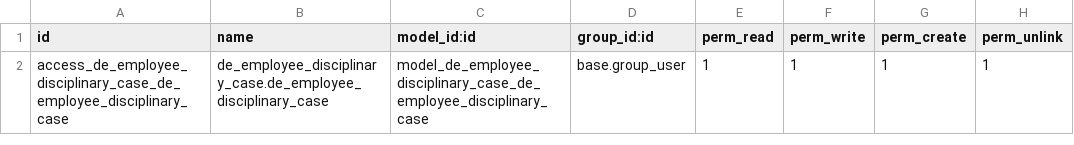
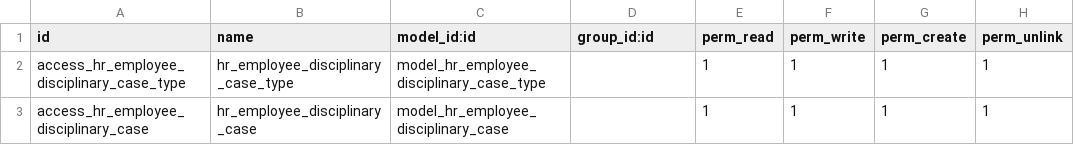
Before and after one commit to farhanrashad/fv13, a CSV file: de_employee_disciplinary_case/security/ir.model.access.csv, drawn as a sheet.

Commit message:
updated security

```diff
--- a/de_employee_disciplinary_case/security/ir.model.access.csv
+++ b/de_employee_disciplinary_case/security/ir.model.access.csv
@@ -1,2 +1,3 @@
 id,name,model_id:id,group_id:id,perm_read,perm_write,perm_create,perm_unlink
-access_de_employee_disciplinary_case_de_employee_disciplinary_case,de_employee_disciplinary_case.de_employee_disciplinary_case,model_de_employee_disciplinary_case_de_employee_disciplinary_case,base.group_user,1,1,1,1
+access_hr_employee_disciplinary_case_type,hr_employee_disciplinary_case_type,model_hr_employee_disciplinary_case_type, ,1,1,1,1
+access_hr_employee_disciplinary_case,hr_employee_disciplinary_case,model_hr_employee_disciplinary_case, ,1,1,1,1
```
Also changed, not shown: 3 other files.
